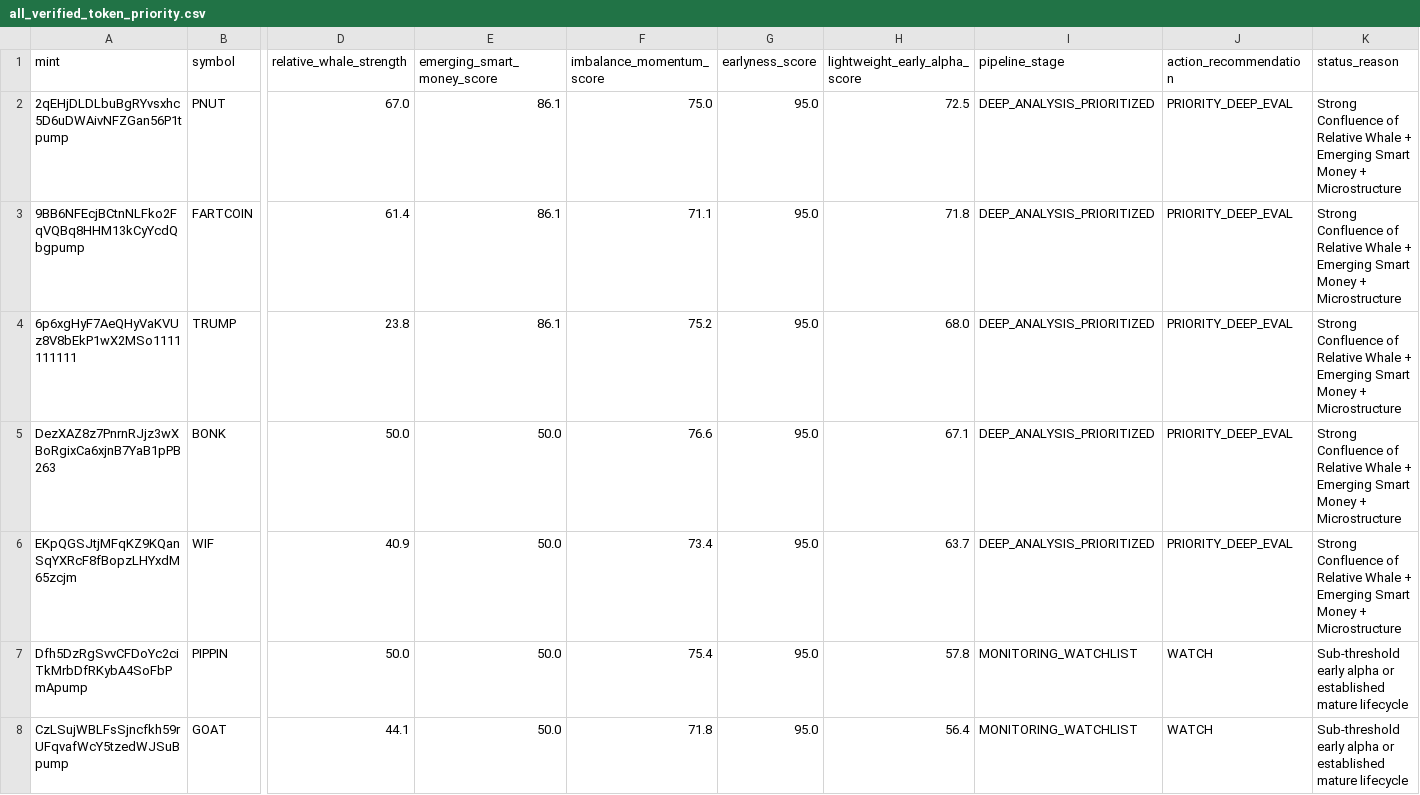
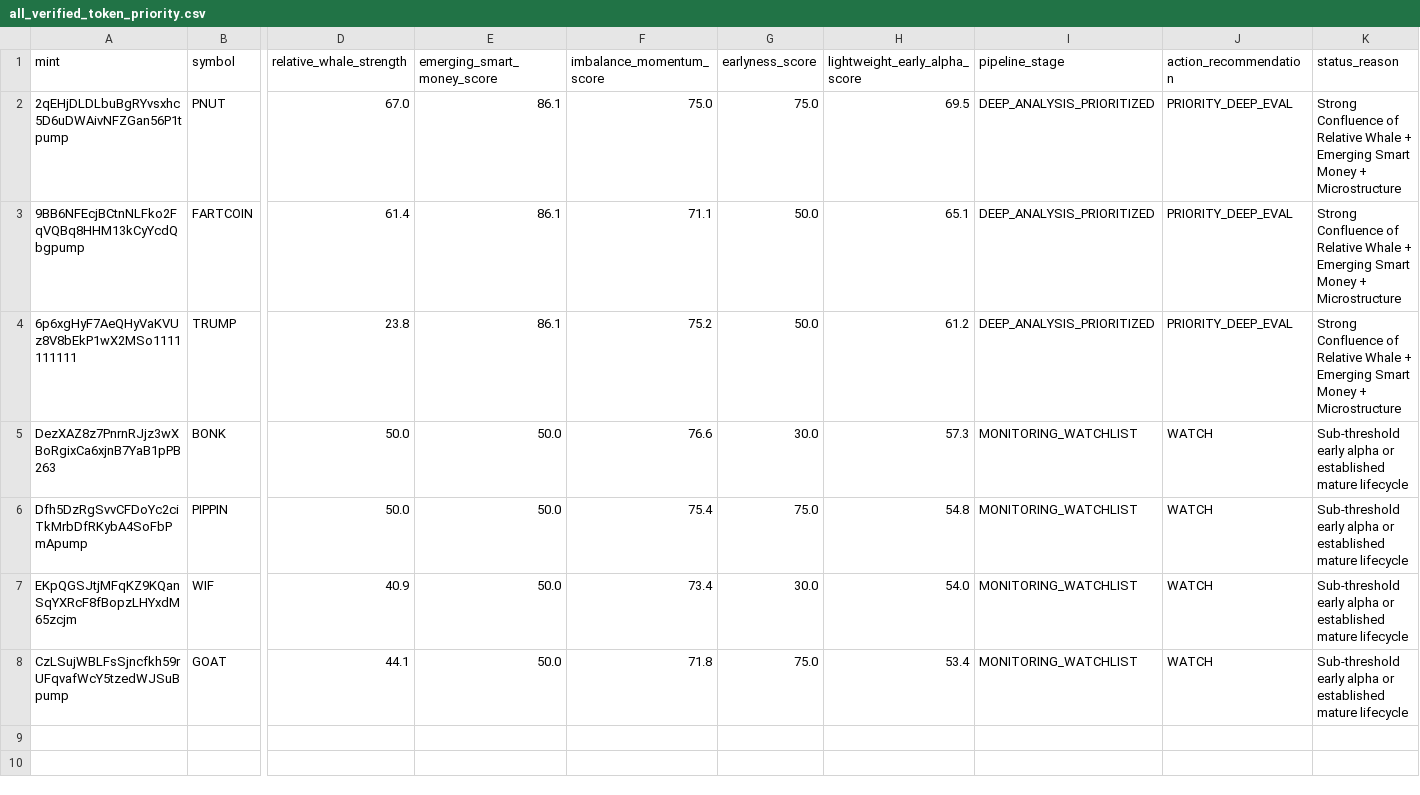
Before and after one commit to betaanoiar1-gif/solmeme, a CSV file: reports/all_verified_token_priority.csv, drawn as a sheet; only a part is shown, gaps mark what is left out; removed rows and columns are numbered as before the commit, all else as after; rows hold the shown columns only; the diff names each change by its address in the sheet, - before the commit and + after, or states it on an @@ line.

```diff
--- a/reports/all_verified_token_priority.csv
+++ b/reports/all_verified_token_priority.csv
-G2 (earlyness_score): 95.0
+G2 (earlyness_score): 75.0
-H2 (lightweight_early_alpha_score): 72.5
+H2 (lightweight_early_alpha_score): 69.5
-G3:G4 (earlyness_score): 95.0
+G3:G4 (earlyness_score): 50.0
-H3 (lightweight_early_alpha_score): 71.8
+H3 (lightweight_early_alpha_score): 65.1
-H4 (lightweight_early_alpha_score): 68.0
+H4 (lightweight_early_alpha_score): 61.2
-G5 (earlyness_score): 95.0
+G5 (earlyness_score): 30.0
-H5 (lightweight_early_alpha_score): 67.1
+H5 (lightweight_early_alpha_score): 57.3
-I5 (pipeline_stage): DEEP_ANALYSIS_PRIORITIZED
+I5 (pipeline_stage): MONITORING_WATCHLIST
-J5 (action_recommendation): PRIORITY_DEEP_EVAL
+J5 (action_recommendation): WATCH
-K5 (status_reason): Strong Confluence of Relative Whale + Emerging Smart Money + Microstructure
+K5 (status_reason): Sub-threshold early alpha or established mature lifecycle
-row 6: EKpQGSJtjMFqKZ9KQanSqYXRcF8fBopzLHYxdM65zcjm | WIF | 40.9 | 50.0 | 73.4 | 95.0 | 63.7 | DEEP_ANALYSIS_PRIORITIZED | PRIORITY_DEEP_EVAL | Strong Confluence of Relative Whale + Emerging Smart Money + Microstructure
-G6 (earlyness_score): 95.0
+G6 (earlyness_score): 75.0
-H6 (lightweight_early_alpha_score): 57.8
+H6 (lightweight_early_alpha_score): 54.8
+row 7: EKpQGSJtjMFqKZ9KQanSqYXRcF8fBopzLHYxdM65zcjm | WIF | 40.9 | 50.0 | 73.4 | 30.0 | 54.0 | MONITORING_WATCHLIST | WATCH | Sub-threshold early alpha or established mature lifecycle
-G8 (earlyness_score): 95.0
+G8 (earlyness_score): 75.0
-H8 (lightweight_early_alpha_score): 56.4
+H8 (lightweight_early_alpha_score): 53.4
```
Also changed, not shown: reports/live_tokens.csv, 7 other files.
